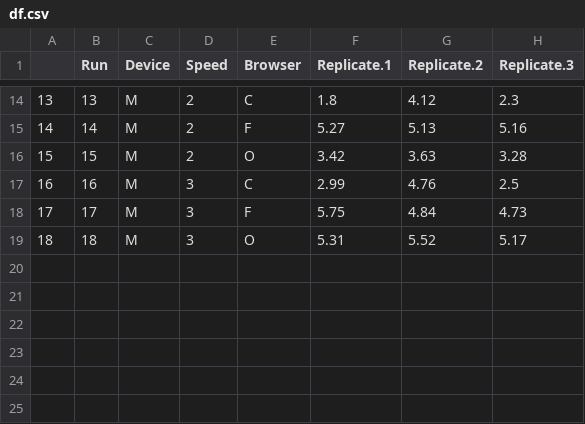
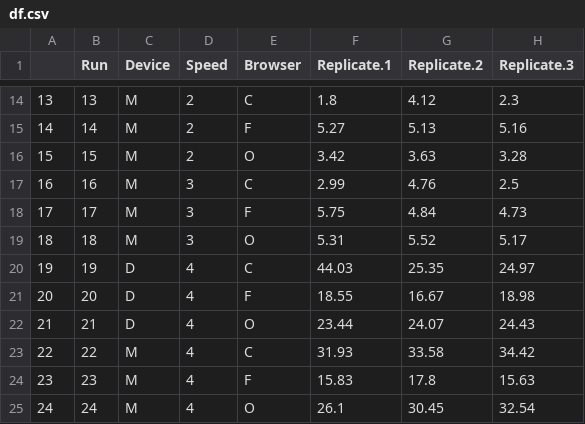
Before and after one commit to Jaehee720/STATS419_EXPERIMENTAL_DESIGN_TESTING_PAGE_LOADING_TIME, a CSV file: df.csv, drawn as a sheet; only a part is shown, gaps mark what is left out; the diff names each change by its address in the sheet, - before the commit and + after, or states it on an @@ line.

Commit message:
Added new data for slow speed

```diff
--- a/df.csv
+++ b/df.csv
+row 20: 19 | 19 | D | 4 | C | 44.03 | 25.35 | 24.97
+row 21: 20 | 20 | D | 4 | F | 18.55 | 16.67 | 18.98
+row 22: 21 | 21 | D | 4 | O | 23.44 | 24.07 | 24.43
+row 23: 22 | 22 | M | 4 | C | 31.93 | 33.58 | 34.42
+row 24: 23 | 23 | M | 4 | F | 15.83 | 17.8 | 15.63
+row 25: 24 | 24 | M | 4 | O | 26.1 | 30.45 | 32.54
```
